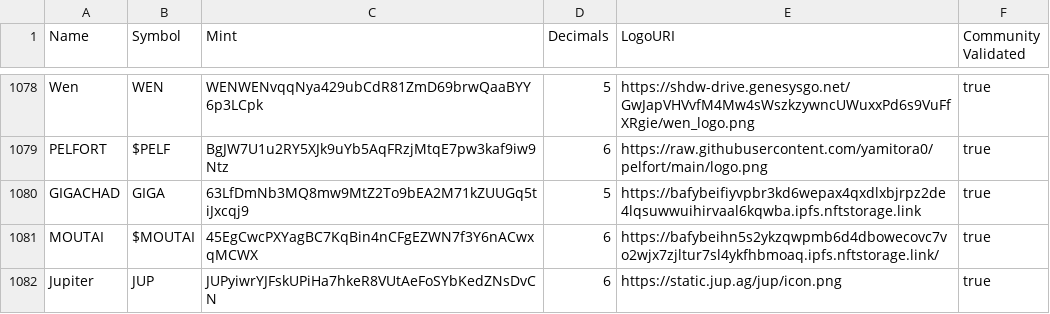
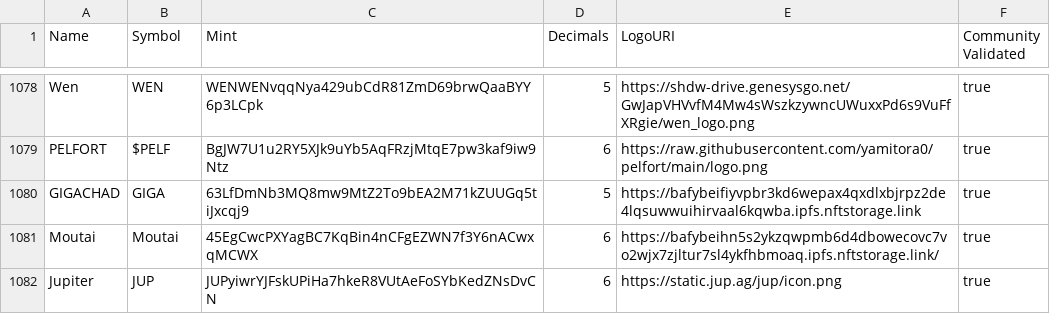
Before and after one commit to lakshay35/token-list, a CSV file: validated-tokens.csv, drawn as a sheet; only a part is shown, gaps mark what is left out.

Commit message:
Correct $MOUTAI ticker (#1448)
* Correct $MOUTAI ticker

* Fix moutai again

```diff
--- a/validated-tokens.csv
+++ b/validated-tokens.csv
@@ -1080,3 +1080,3 @@ PELFORT,$PELF,BgJW7U1u2RY5XJk9uYb5AqFRzjMtqE7pw3kaf9iw9Ntz,6,https://raw.githubu
 GIGACHAD,GIGA,63LfDmNb3MQ8mw9MtZ2To9bEA2M71kZUUGq5tiJxcqj9,5,https://bafybeifiyvpbr3kd6wepax4qxdlxbjrpz2de4lqsuwwuihirvaal6kqwba.ipfs.nftstorage.link,true
-MOUTAI,$MOUTAI,45EgCwcPXYagBC7KqBin4nCFgEZWN7f3Y6nACwxqMCWX,6,https://bafybeihn5s2ykzqwpmb6d4dbowecovc7vo2wjx7zjltur7sl4ykfhbmoaq.ipfs.nftstorage.link/,true
+Moutai,Moutai,45EgCwcPXYagBC7KqBin4nCFgEZWN7f3Y6nACwxqMCWX,6,https://bafybeihn5s2ykzqwpmb6d4dbowecovc7vo2wjx7zjltur7sl4ykfhbmoaq.ipfs.nftstorage.link/,true
 Jupiter,JUP,JUPyiwrYJFskUPiHa7hkeR8VUtAeFoSYbKedZNsDvCN,6,https://static.jup.ag/jup/icon.png,true
```
